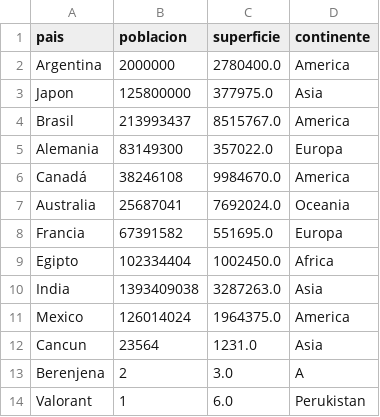
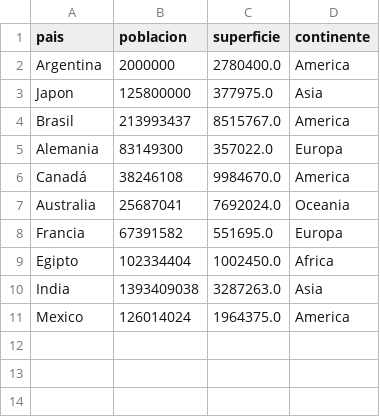
Before and after one commit to MarcosVG-14/Trabajo_Practico_Integrador_TPI__Correa-y-Vicente, a CSV file: paises.csv, drawn as a sheet; the diff names each change by its address in the sheet, - before the commit and + after, or states it on an @@ line.

```diff
--- a/paises.csv
+++ b/paises.csv
-row 12: Cancun | 23564 | 1231.0 | Asia
-row 13: Berenjena | 2 | 3.0 | A
-row 14: Valorant | 1 | 6.0 | Perukistan
```
Also changed, not shown: 2 other files.
